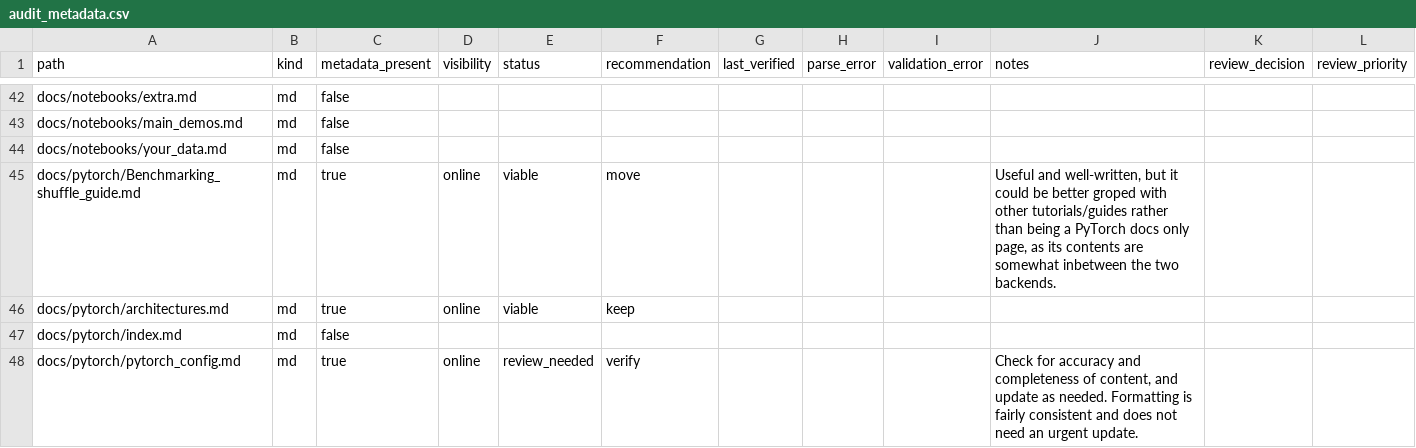
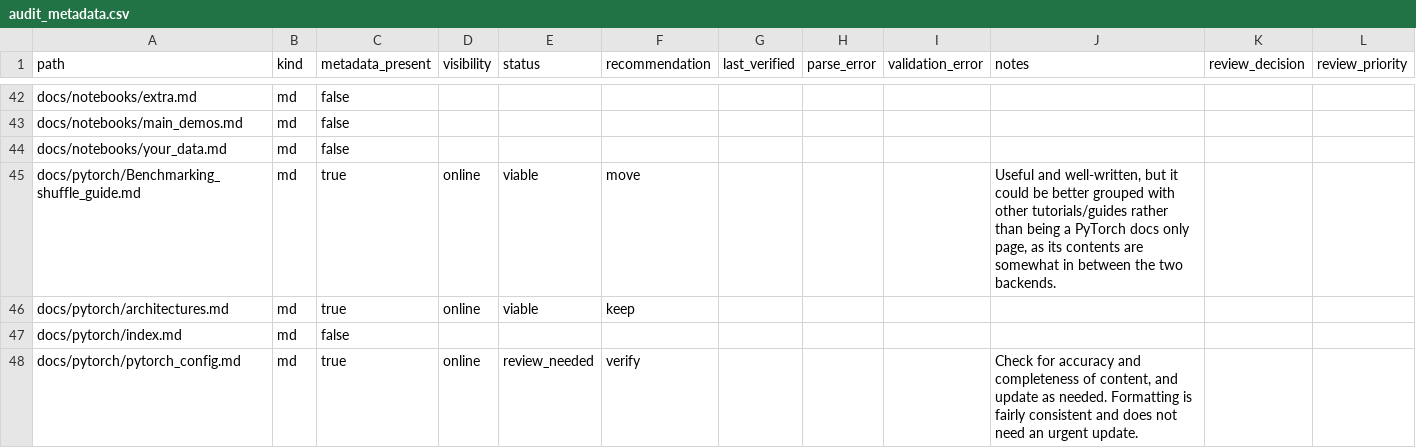
Before and after one commit to DeepLabCut/DeepLabCut, a CSV file: tools/docs_audits/april-2026/audit_metadata.csv, drawn as a sheet; only a part is shown, gaps mark what is left out; the diff covers the shown part only.

```diff
--- a/tools/docs_audits/april-2026/audit_metadata.csv
+++ b/tools/docs_audits/april-2026/audit_metadata.csv
@@ -44,3 +44,3 @@ docs/notebooks/main_demos.md,md,false,,,,,,,,,
 docs/notebooks/your_data.md,md,false,,,,,,,,,
-docs/pytorch/Benchmarking_shuffle_guide.md,md,true,online,viable,move,,,,"Useful and well-written, but it could be better groped with other tutorials/guides rather than being a PyTorch docs only page, as its contents are somewhat inbetween the two backends.",,
+docs/pytorch/Benchmarking_shuffle_guide.md,md,true,online,viable,move,,,,"Useful and well-written, but it could be better grouped with other tutorials/guides rather than being a PyTorch docs only page, as its contents are somewhat in between the two backends.",,
 docs/pytorch/architectures.md,md,true,online,viable,keep,,,,,,
```
Also changed, not shown: 20 edited cells elsewhere in this file.
